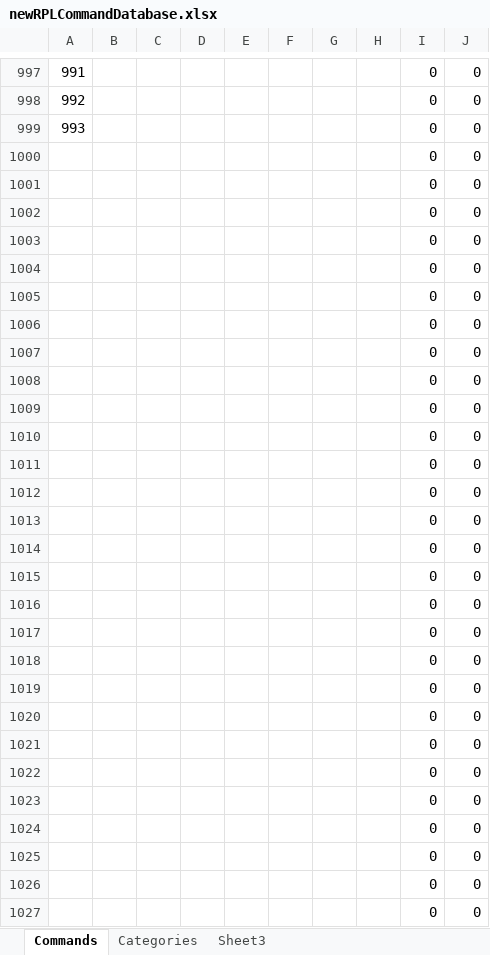
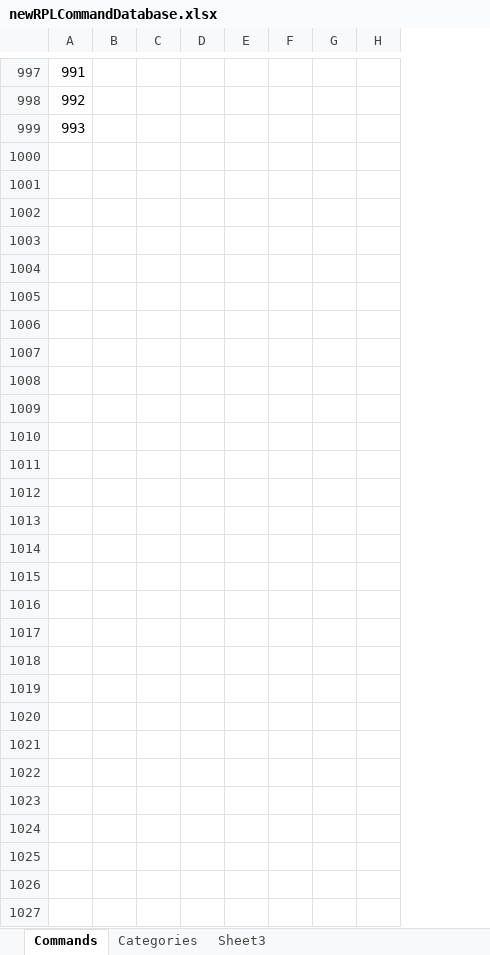
Before and after one commit to c3d/db48x-from-newrpl, an Excel workbook: newrpl/docs/newRPLCommandDatabase.xlsx, sheet Commands, drawn as a sheet; only a part is shown, gaps mark what is left out; values as stored, in another font and other column widths than the file's, no cell formats; charts and pictures not drawn; the diff covers the shown part only; the diff names each change by its address in the sheet, - before the commit and + after, or states it on an @@ line.

```diff
--- a/newrpl/docs/newRPLCommandDatabase.xlsx (sheet Commands)
+++ b/newrpl/docs/newRPLCommandDatabase.xlsx (sheet Commands)
@@ column I hidden, rows 997-1027: all 0 @@
@@ column J hidden, rows 997-1027: all 0 @@
-row 1000:  |  |  |  |  |  |  |  | 0 | 0
+row 1000: (empty)
-row 1001:  |  |  |  |  |  |  |  | 0 | 0
+row 1001: (empty)
-row 1002:  |  |  |  |  |  |  |  | 0 | 0
+row 1002: (empty)
-row 1003:  |  |  |  |  |  |  |  | 0 | 0
+row 1003: (empty)
-row 1004:  |  |  |  |  |  |  |  | 0 | 0
+row 1004: (empty)
-row 1005:  |  |  |  |  |  |  |  | 0 | 0
+row 1005: (empty)
-row 1006:  |  |  |  |  |  |  |  | 0 | 0
+row 1006: (empty)
-row 1007:  |  |  |  |  |  |  |  | 0 | 0
+row 1007: (empty)
-row 1008:  |  |  |  |  |  |  |  | 0 | 0
+row 1008: (empty)
-row 1009:  |  |  |  |  |  |  |  | 0 | 0
+row 1009: (empty)
-row 1010:  |  |  |  |  |  |  |  | 0 | 0
+row 1010: (empty)
-row 1011:  |  |  |  |  |  |  |  | 0 | 0
+row 1011: (empty)
-row 1012:  |  |  |  |  |  |  |  | 0 | 0
+row 1012: (empty)
-row 1013:  |  |  |  |  |  |  |  | 0 | 0
+row 1013: (empty)
-row 1014:  |  |  |  |  |  |  |  | 0 | 0
+row 1014: (empty)
-row 1015:  |  |  |  |  |  |  |  | 0 | 0
+row 1015: (empty)
-row 1016:  |  |  |  |  |  |  |  | 0 | 0
+row 1016: (empty)
-row 1017:  |  |  |  |  |  |  |  | 0 | 0
+row 1017: (empty)
-row 1018:  |  |  |  |  |  |  |  | 0 | 0
+row 1018: (empty)
-row 1019:  |  |  |  |  |  |  |  | 0 | 0
+row 1019: (empty)
-row 1020:  |  |  |  |  |  |  |  | 0 | 0
+row 1020: (empty)
-row 1021:  |  |  |  |  |  |  |  | 0 | 0
+row 1021: (empty)
-row 1022:  |  |  |  |  |  |  |  | 0 | 0
+row 1022: (empty)
-row 1023:  |  |  |  |  |  |  |  | 0 | 0
+row 1023: (empty)
-row 1024:  |  |  |  |  |  |  |  | 0 | 0
+row 1024: (empty)
-row 1025:  |  |  |  |  |  |  |  | 0 | 0
+row 1025: (empty)
-row 1026:  |  |  |  |  |  |  |  | 0 | 0
+row 1026: (empty)
-row 1027:  |  |  |  |  |  |  |  | 0 | 0
+row 1027: (empty)
```
Also changed, not shown: 261 edited cells elsewhere in this sheet, cell formats, hidden cells, charts or pictures, 2 other files.
